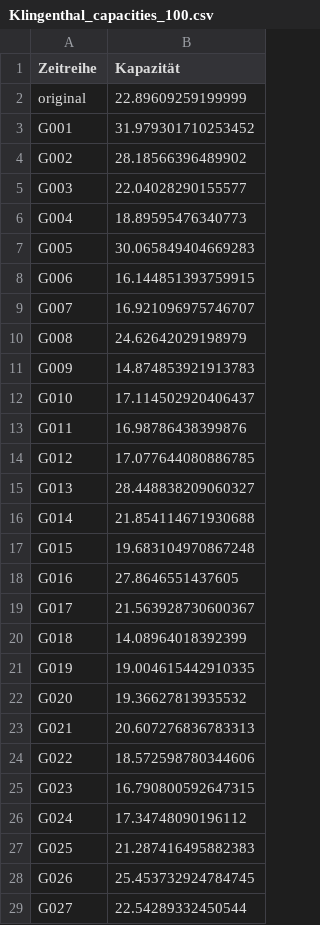
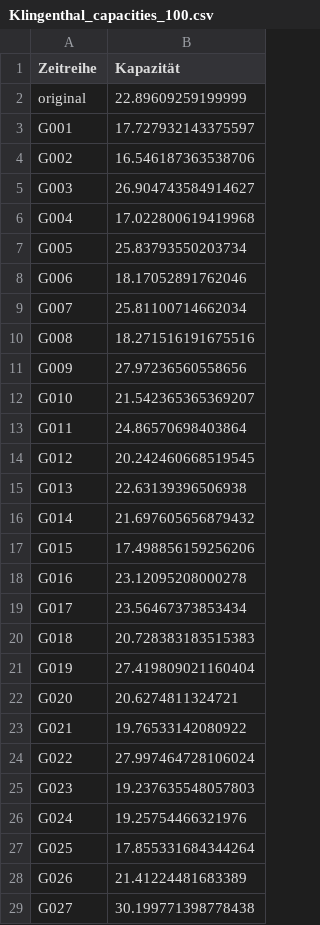
Before and after one commit to lenamueller/StochastischeSpeicherbemessung, a CSV file: data/Klingenthal_capacities_100.csv, drawn as a sheet; only a part is shown; the diff covers the shown part only.

```diff
--- a/data/Klingenthal_capacities_100.csv
+++ b/data/Klingenthal_capacities_100.csv
@@ -2,28 +2,28 @@ Zeitreihe,Kapazität
 original,22.89609259199999
-G001,31.979301710253452
-G002,28.18566396489902
-G003,22.04028290155577
-G004,18.89595476340773
-G005,30.065849404669283
-G006,16.144851393759915
-G007,16.921096975746707
-G008,24.62642029198979
-G009,14.874853921913783
-G010,17.114502920406437
-G011,16.98786438399876
-G012,17.077644080886785
-G013,28.448838209060327
-G014,21.854114671930688
-G015,19.683104970867248
-G016,27.8646551437605
-G017,21.563928730600367
-G018,14.08964018392399
-G019,19.004615442910335
-G020,19.36627813935532
-G021,20.607276836783313
-G022,18.572598780344606
-G023,16.790800592647315
-G024,17.34748090196112
-G025,21.287416495882383
-G026,25.453732924784745
-G027,22.54289332450544
+G001,17.727932143375597
+G002,16.546187363538706
+G003,26.904743584914627
+G004,17.022800619419968
+G005,25.83793550203734
+G006,18.17052891762046
+G007,25.81100714662034
+G008,18.271516191675516
+G009,27.97236560558656
+G010,21.542365365369207
+G011,24.86570698403864
+G012,20.242460668519545
+G013,22.63139396506938
+G014,21.697605656879432
+G015,17.498856159256206
+G016,23.12095208000278
+G017,23.56467373853434
+G018,20.728383183515383
+G019,27.419809021160404
+G020,20.6274811324721
+G021,19.76533142080922
+G022,27.997464728106024
+G023,19.237635548057803
+G024,19.25754466321976
+G025,17.855331684344264
+G026,21.41224481683389
+G027,30.199771398778438
```
Also changed, not shown: 73 edited cells elsewhere in this file, data/Klingenthal_monthly_discharge.csv, data/Klingenthal_pu.csv, 11 other files.
